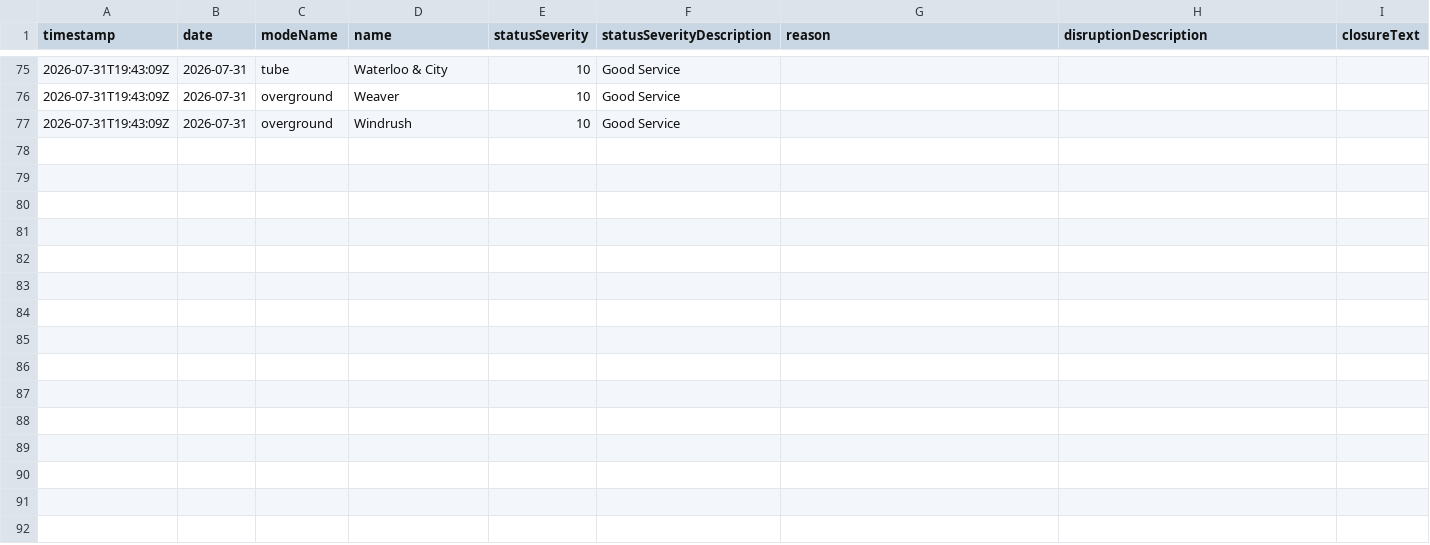
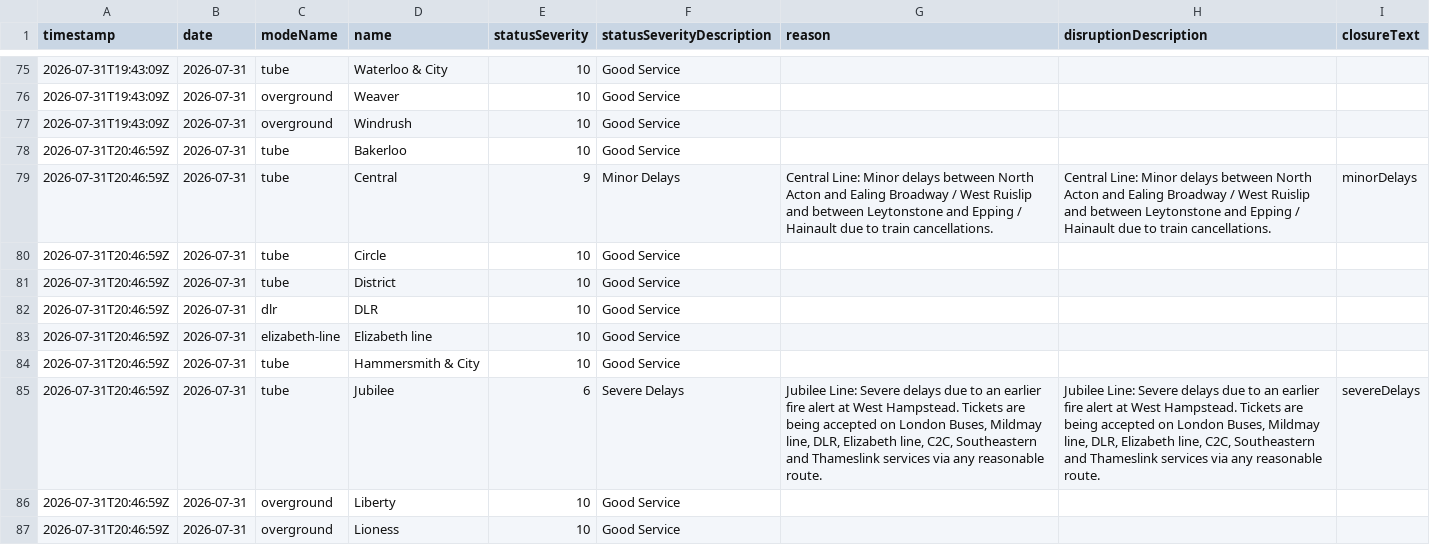
Before and after one commit to Aashleshaj/London_Transport_Reliability_and_Economic_Impact, a CSV file: data/tfl_status_history.csv, drawn as a sheet; only a part is shown, gaps mark what is left out; the diff covers the shown part only.

```diff
--- a/data/tfl_status_history.csv
+++ b/data/tfl_status_history.csv
@@ -77 +77,11 @@ timestamp,date,modeName,name,statusSeverity,statusSeverityDescription,reason,dis
 2026-07-31T19:43:09Z,2026-07-31,overground,Windrush,10,Good Service,,,
+2026-07-31T20:46:59Z,2026-07-31,tube,Bakerloo,10,Good Service,,,
+2026-07-31T20:46:59Z,2026-07-31,tube,Central,9,Minor Delays,Central Line: Minor delays between North Acton and Ealing Broadway / West Ruislip and between Leytonstone and Epping / Hainault due to train cancellations. ,Central Line: Minor delays between North Acton and Ealing Broadway / West Ruislip and between Leytonstone and Epping / Hainault due to train cancellations. ,minorDelays
+2026-07-31T20:46:59Z,2026-07-31,tube,Circle,10,Good Service,,,
+2026-07-31T20:46:59Z,2026-07-31,tube,District,10,Good Service,,,
+2026-07-31T20:46:59Z,2026-07-31,dlr,DLR,10,Good Service,,,
+2026-07-31T20:46:59Z,2026-07-31,elizabeth-line,Elizabeth line,10,Good Service,,,
+2026-07-31T20:46:59Z,2026-07-31,tube,Hammersmith & City,10,Good Service,,,
+2026-07-31T20:46:59Z,2026-07-31,tube,Jubilee,6,Severe Delays,"Jubilee Line: Severe delays due to an earlier fire alert at West Hampstead. Tickets are being accepted on London Buses, Mildmay line, DLR, Elizabeth line, C2C, Southeastern and Thameslink services via any reasonable route. ","Jubilee Line: Severe delays due to an earlier fire alert at West Hampstead. Tickets are being accepted on London Buses, Mildmay line, DLR, Elizabeth line, C2C, Southeastern and Thameslink services via any reasonable route. ",severeDelays
+2026-07-31T20:46:59Z,2026-07-31,overground,Liberty,10,Good Service,,,
+2026-07-31T20:46:59Z,2026-07-31,overground,Lioness,10,Good Service,,,
```
Also changed, not shown: 9 added rows elsewhere in this file, data/all_lines_combined.csv, data/all_lines_history_enriched.csv, 8 other files.
